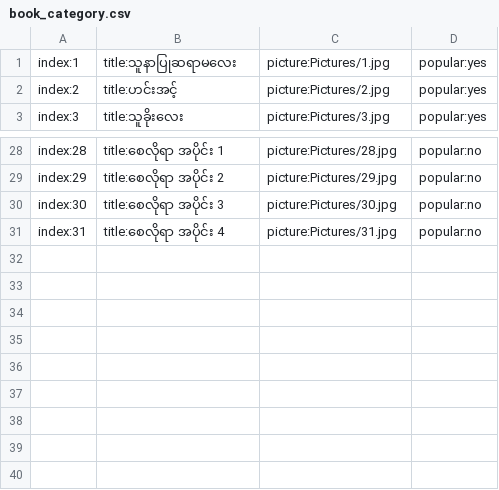
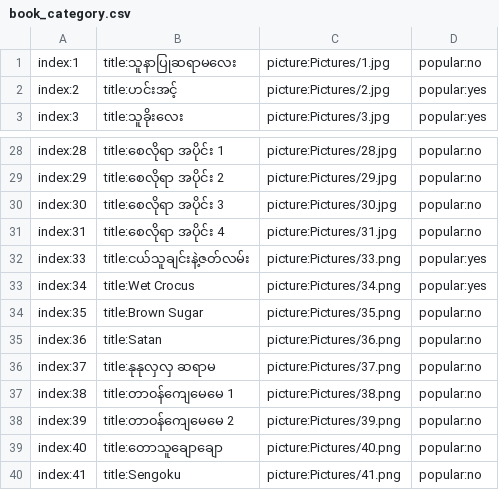
Before and after one commit to secretnaruto/secret_yotepya, a CSV file: book_category.csv, drawn as a sheet; only a part is shown, gaps mark what is left out.

Commit message:
Update book_category.csv

```diff
--- a/book_category.csv
+++ b/book_category.csv
@@ -1,2 +1,2 @@
-index:1,title:သူနာပြုဆရာမလေး,picture:Pictures/1.jpg,popular:yes
+index:1,title:သူနာပြုဆရာမလေး,picture:Pictures/1.jpg,popular:no
 index:2,title:ဟင်းအင့်,picture:Pictures/2.jpg,popular:yes
@@ -31 +31,10 @@ index:30,title:စေလိုရာ အပိုင်း 3,picture:Pictures/30
 index:31,title:စေလိုရာ အပိုင်း 4,picture:Pictures/31.jpg,popular:no
+index:33,title:ငယ်သူချင်းနဲ့ဇတ်လမ်း,picture:Pictures/33.png,popular:yes
+index:34,title:Wet Crocus,picture:Pictures/34.png,popular:yes
+index:35,title:Brown Sugar,picture:Pictures/35.png,popular:no
+index:36,title:Satan,picture:Pictures/36.png,popular:no
+index:37,title:နုနုလှလှ ဆရာမ,picture:Pictures/37.png,popular:no
+index:38,title:တာ၀န်ကျေမေမေ 1,picture:Pictures/38.png,popular:no
+index:39,title:တာ၀န်ကျေမေမေ 2,picture:Pictures/39.png,popular:no
+index:40,title:တောသူချောချော,picture:Pictures/40.png,popular:no
+index:41,title:Sengoku,picture:Pictures/41.png,popular:no
```
